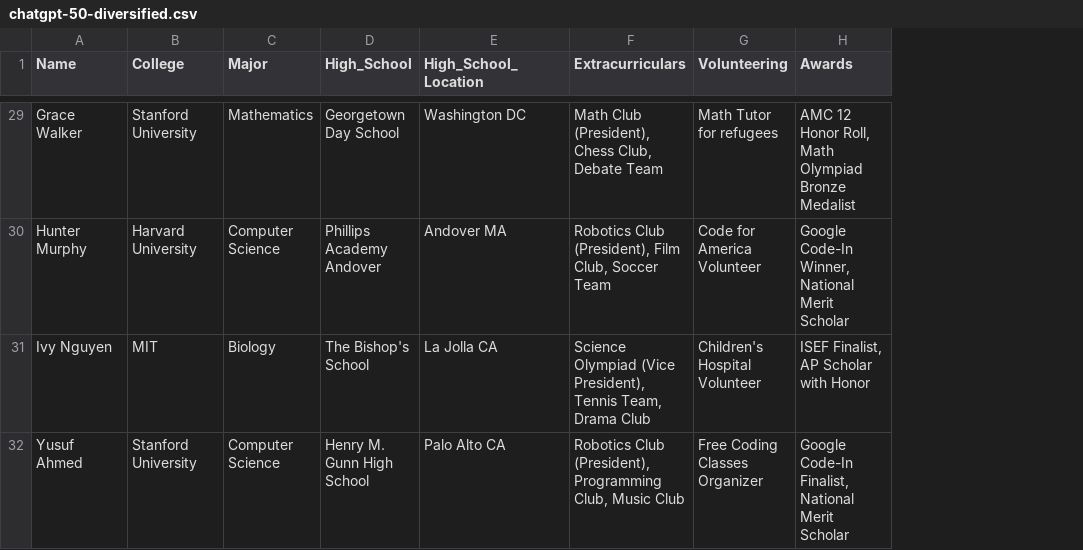
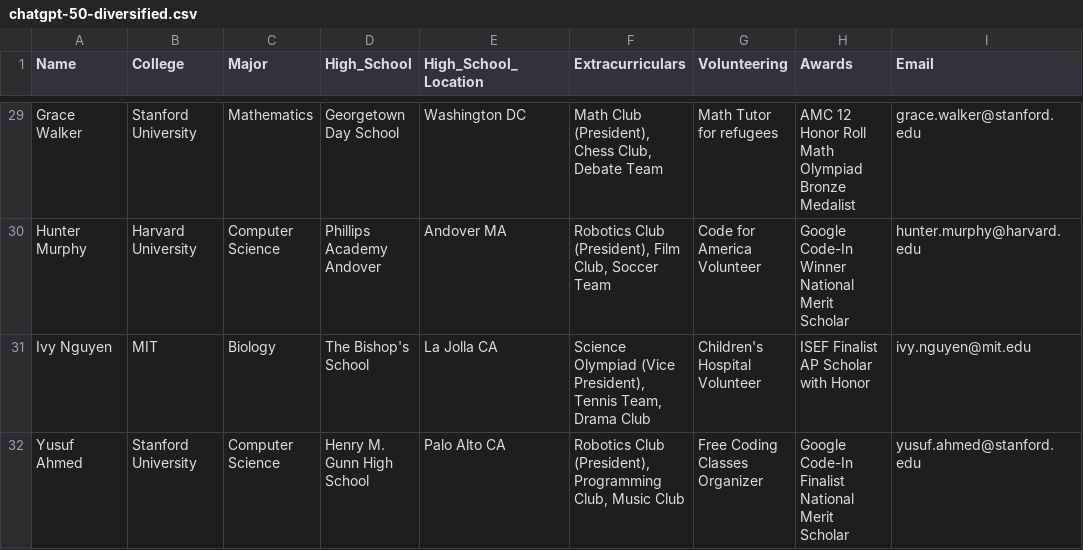
Before and after one commit to naishagarwal/hackmit-2024-college-counselor, a CSV file: backend/linkedin-data/chatgpt-50-diversified.csv, drawn as a sheet; only a part is shown, gaps mark what is left out; the diff covers the shown part only; the diff names each change by its address in the sheet, - before the commit and + after, or states it on an @@ line.

Commit message:
add email

```diff
--- a/backend/linkedin-data/chatgpt-50-diversified.csv
+++ b/backend/linkedin-data/chatgpt-50-diversified.csv
+column I (Email), rows 29-32: grace.walker@stanford.edu | hunter.murphy@harvard.edu | ivy.nguyen@mit.edu | yusuf.ahmed@stanford.edu
-H29 (Awards): …12 Honor Roll, Math Olympiad…
+H29 (Awards): …12 Honor Roll Math Olympiad…
-H30 (Awards): Google Code-In Winner, National Merit Scholar
+H30 (Awards): Google Code-In Winner National Merit Scholar
-H31 (Awards): ISEF Finalist, AP Scholar with Honor
+H31 (Awards): ISEF Finalist AP Scholar with Honor
-H32 (Awards): Google Code-In Finalist, National Merit…
+H32 (Awards): Google Code-In Finalist National Merit…
```
Also changed, not shown: 27 edited cells elsewhere in this file, 1 other file.
